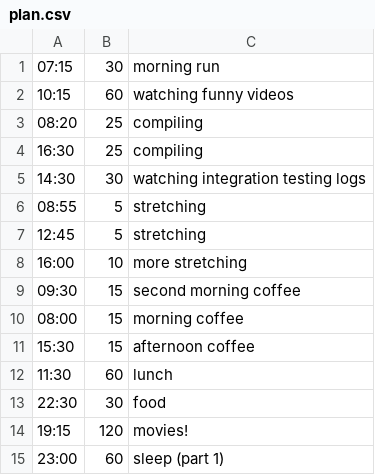
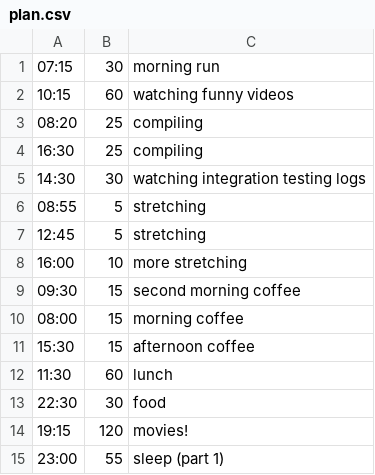
Before and after one commit to vaadin-miki/developer-tests, a CSV file: task-calendar/src/main/resources/plan.csv, drawn as a sheet.

Commit message:
calendar task: added some hints, cleared the docs, and one task more

```diff
--- a/task-calendar/src/main/resources/plan.csv
+++ b/task-calendar/src/main/resources/plan.csv
@@ -14,2 +14,2 @@
 19:15,120,movies!
-23:00,60,sleep (part 1)
+23:00,55,sleep (part 1)
```
Also changed, not shown: 3 other files.
